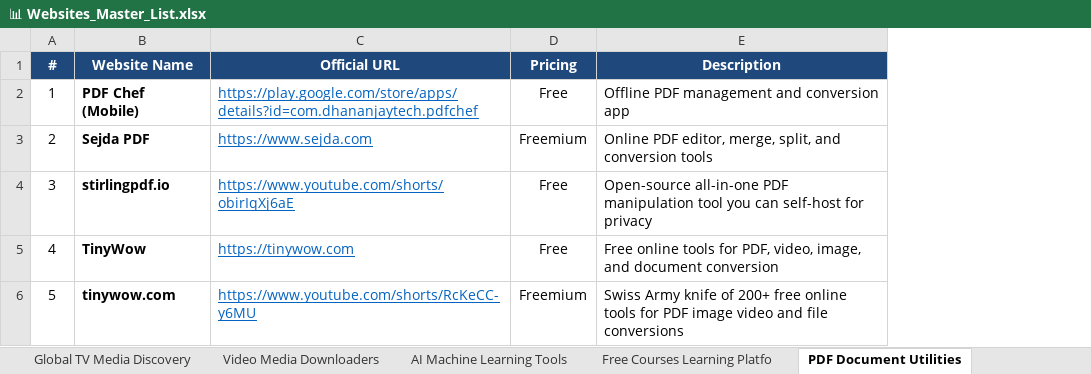
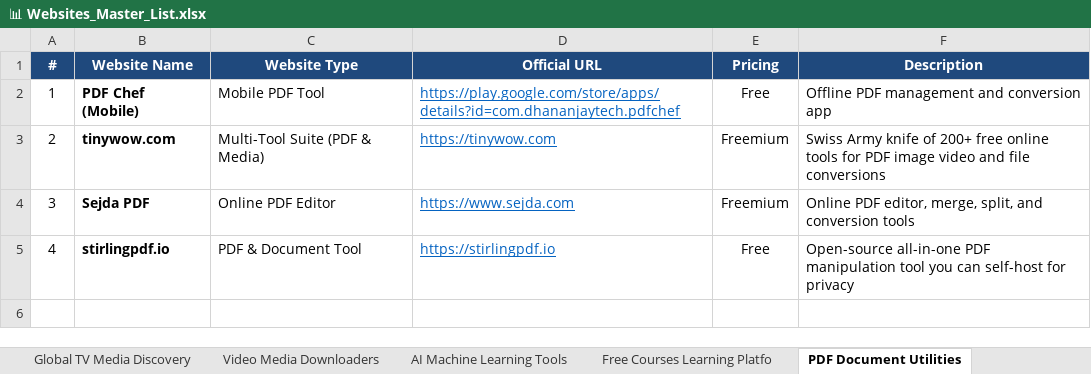
Before and after one commit to Satyenderparihar/Websites-Scrapes-Manually, an Excel workbook: 📊 Websites_Master_List.xlsx, sheet PDF Document Utilities, drawn as a sheet; values as stored, in another font and other column widths than the file's, no borders; removed rows and columns are numbered as before the commit, all else as after; the diff names each change by its address in the sheet, - before the commit and + after, or states it on an @@ line.

Commit message:
feat: deep update with Website Type for all 222 websites across categories

```diff
--- a/📊 Websites_Master_List.xlsx (sheet PDF Document Utilities)
+++ b/📊 Websites_Master_List.xlsx (sheet PDF Document Utilities)
+column C (Website Type), rows 2-5: Mobile PDF Tool | Multi-Tool Suite (PDF & Media) | Online PDF Editor | PDF & Document Tool
-B3 (Website Name): Sejda PDF
+B3 (Website Name): tinywow.com
-D3 (Official URL): https://www.sejda.com
+D3 (Official URL): https://tinywow.com
-F3 (Description): Online PDF editor, merge, split, and conversion tools
+F3 (Description): Swiss Army knife of 200+ free online tools for PDF image video and file conversions
-B4 (Website Name): stirlingpdf.io
+B4 (Website Name): Sejda PDF
-D4 (Official URL): https://www.youtube.com/shorts/obirIqXj6aE
+D4 (Official URL): https://www.sejda.com
-E4 (Pricing): Free
+E4 (Pricing): Freemium
-F4 (Description): Open-source all-in-one PDF manipulation tool you can self-host for privacy
+F4 (Description): Online PDF editor, merge, split, and conversion tools
-B5 (Website Name): TinyWow
+B5 (Website Name): stirlingpdf.io
-D5 (Official URL): https://tinywow.com
+D5 (Official URL): https://stirlingpdf.io
-F5 (Description): Free online tools for PDF, video, image, and document conversion
+F5 (Description): Open-source all-in-one PDF manipulation tool you can self-host for privacy
-row 6: 5 | tinywow.com | https://www.youtube.com/shorts/RcKeCC-y6MU | Freemium | Swiss Army knife of 200+ free online tools for PDF image video and file conversions
```
Also changed, not shown: sheet All Websites Master, sheet Free Courses Learning Platfo, sheet Web Utilities Productivity, sheet Video Media Downloaders, sheet General Curated Tools, sheet AI Machine Learning Tools, 5 more sheets, 18 other files.
